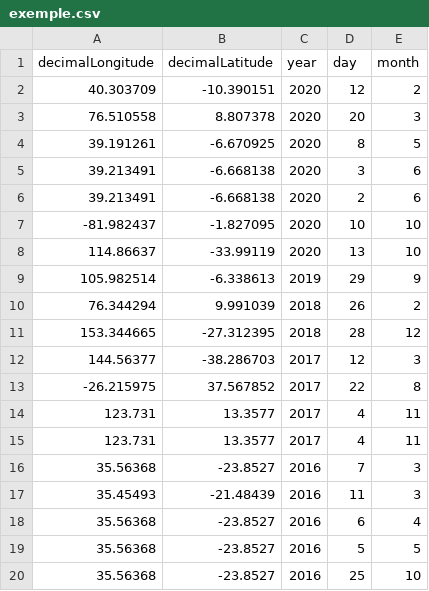
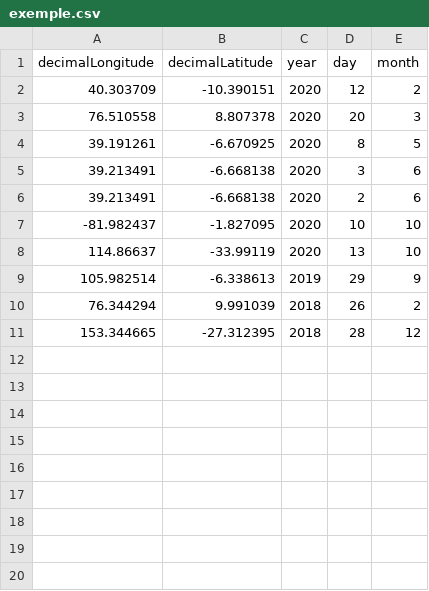
Before and after one commit to rondonit/siapesq-desafio-backend, a CSV file: exemple.csv, drawn as a sheet.

```diff
--- a/exemple.csv
+++ b/exemple.csv
@@ -11,10 +11 @@ decimalLongitude,decimalLatitude,year,day,month
 153.344665,-27.312395,2018,28,12
-144.56377,-38.286703,2017,12,3
--26.215975,37.567852,2017,22,8
-123.731,13.3577,2017,4,11
-123.731,13.3577,2017,4,11
-35.56368,-23.8527,2016,7,3
-35.45493,-21.48439,2016,11,3
-35.56368,-23.8527,2016,6,4
-35.56368,-23.8527,2016,5,5
-35.56368,-23.8527,2016,25,10
```
Also changed, not shown: test.csv, 1 other file.
